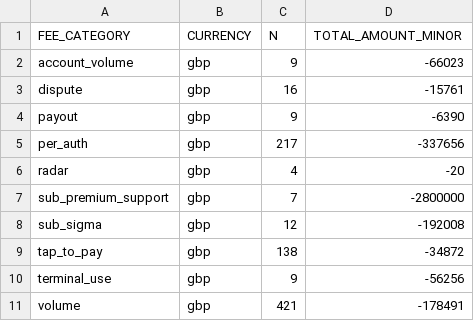
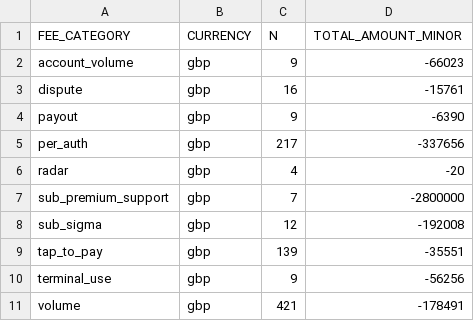
Before and after one commit to felipekrugel-eng/tars-overview, a CSV file: payments-automation/data/platform_fees.csv, drawn as a sheet.

Commit message:
chore(payments): data pull 2026-11-18T21:22:27Z

```diff
--- a/payments-automation/data/platform_fees.csv
+++ b/payments-automation/data/platform_fees.csv
@@ -8,3 +8,3 @@ sub_premium_support,gbp,7,-2800000
 sub_sigma,gbp,12,-192008
-tap_to_pay,gbp,138,-34872
+tap_to_pay,gbp,139,-35551
 terminal_use,gbp,9,-56256
```
Also changed, not shown: 3 other files.
